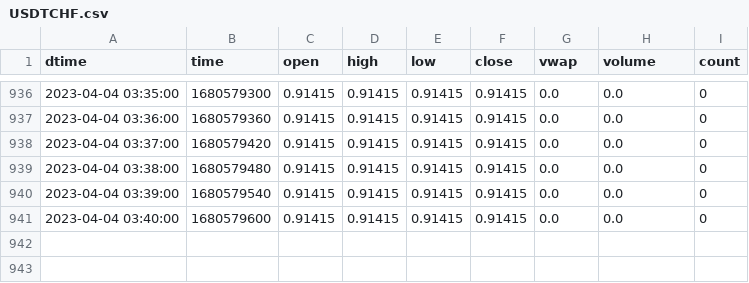
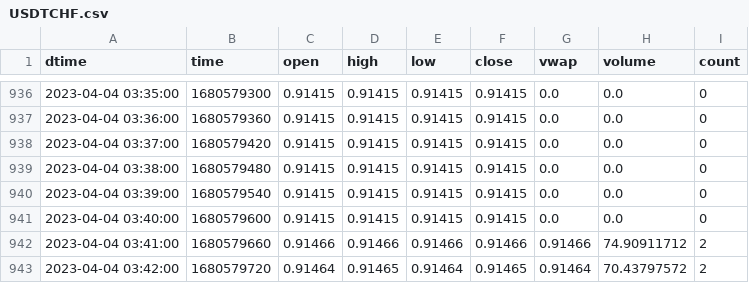
Before and after one commit to cnettlev/market-data, a CSV file: USDTCHF.csv, drawn as a sheet; only a part is shown, gaps mark what is left out; the diff names each change by its address in the sheet, - before the commit and + after, or states it on an @@ line.

Commit message:
data updated

```diff
--- a/USDTCHF.csv
+++ b/USDTCHF.csv
+row 942: 2023-04-04 03:41:00 | 1680579660 | 0.91466 | 0.91466 | 0.91466 | 0.91466 | 0.91466 | 74.90911712 | 2
+row 943: 2023-04-04 03:42:00 | 1680579720 | 0.91464 | 0.91465 | 0.91464 | 0.91465 | 0.91464 | 70.43797572 | 2
```
Also changed, not shown: BTCUSD.csv, EURUSD.csv, 23 other files.
